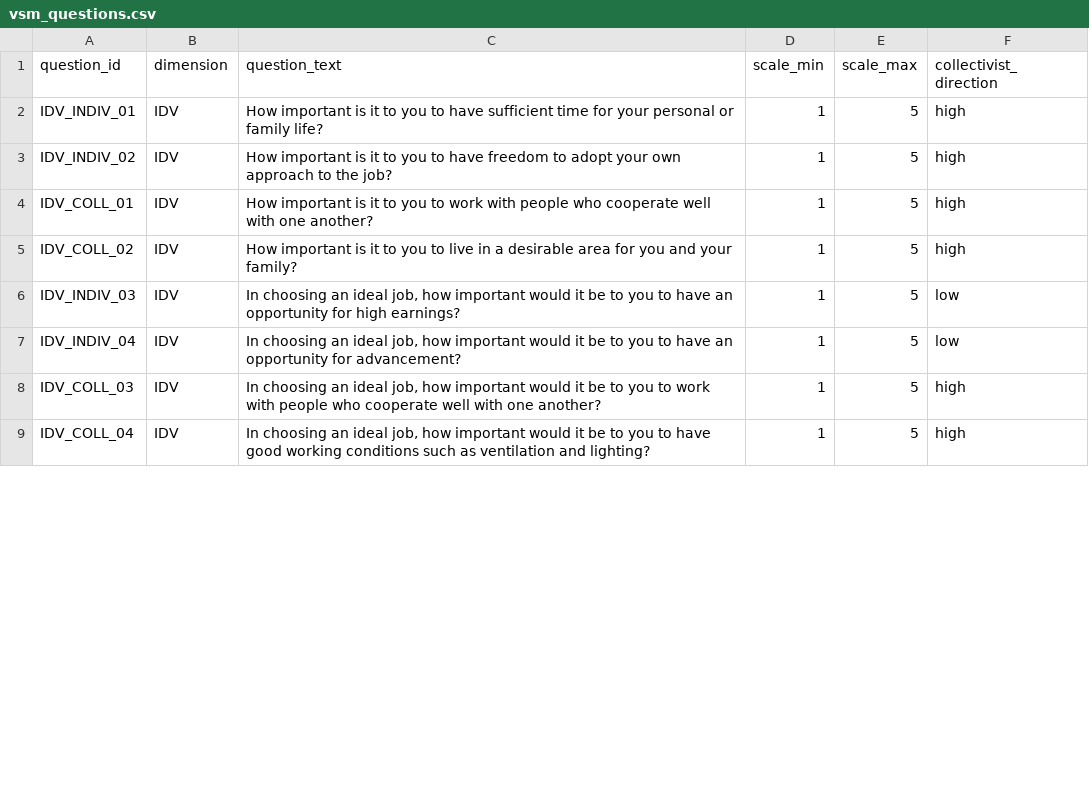
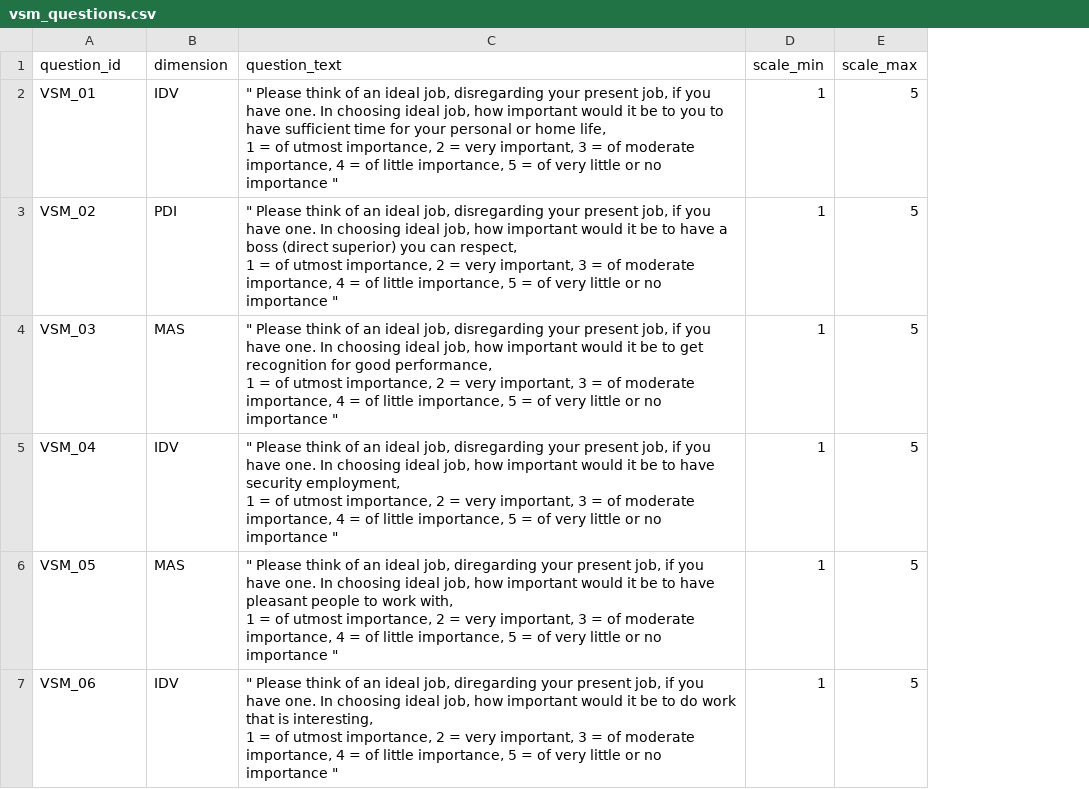
Before and after one commit to aziz2743/models-culture-eval, a CSV file: vsm_questions.csv, drawn as a sheet; only a part is shown; removed rows and columns are numbered as before the commit, all else as after; ↵ is a line break in a cell; the diff covers the shown part only; the diff names each change by its address in the sheet, - before the commit and + after, or states it on an @@ line.

```diff
--- a/vsm_questions.csv
+++ b/vsm_questions.csv
-column F (collectivist_direction), row 2: high; rows 5-7: high | low | low; row 9: high
-A2 (question_id): IDV_INDIV_01
+A2 (question_id): VSM_01
-C2 (question_text): How important is it to you to have sufficient time for your personal or family life?
+C2 (question_text): " Please think of an ideal job, disregarding your present job, if you have one. In choosing ideal job, how important would it be to you to have sufficient time for your personal or home life, ↵ 1 = of utmost importance, 2 = very important, 3 = of moderate importance, 4 = of little importance, 5 = of very little or no importance "
-row 3: IDV_INDIV_02 | IDV | How important is it to you to have freedom to adopt your own approach to the job? | 1 | 5 | high
-row 4: IDV_COLL_01 | IDV | How important is it to you to work with people who cooperate well with one another? | 1 | 5 | high
-A3 (question_id): IDV_COLL_02
+A3 (question_id): VSM_02
-B3 (dimension): IDV
+B3 (dimension): PDI
-C3 (question_text): How important is it to you to live in a desirable area for you and your family?
+C3 (question_text): " Please think of an ideal job, disregarding your present job, if you have one. In choosing ideal job, how important would it be to have a boss (direct superior) you can respect, ↵ 1 = of utmost importance, 2 = very important, 3 = of moderate importance, 4 = of little importance, 5 = of very little or no importance "
-A4 (question_id): IDV_INDIV_03
+A4 (question_id): VSM_03
-B4 (dimension): IDV
+B4 (dimension): MAS
-C4 (question_text): In choosing an ideal job, how important would it be to you to have an opportunity for high earnings?
+C4 (question_text): " Please think of an ideal job, disregarding your present job, if you have one. In choosing ideal job, how important would it be to get recognition for good performance, ↵ 1 = of utmost importance, 2 = very important, 3 = of moderate importance, 4 = of little importance, 5 = of very little or no importance "
-A5 (question_id): IDV_INDIV_04
+A5 (question_id): VSM_04
-C5 (question_text): In choosing an ideal job, how important would it be to you to have an opportunity for advancement?
+C5 (question_text): " Please think of an ideal job, disregarding your present job, if you have one. In choosing ideal job, how important would it be to have security employment, ↵ 1 = of utmost importance, 2 = very important, 3 = of moderate importance, 4 = of little importance, 5 = of very little or no importance "
-row 8: IDV_COLL_03 | IDV | In choosing an ideal job, how important would it be to you to work with people who cooperate well with one another? | 1 | 5 | high
+row 6: VSM_05 | MAS | " Please think of an ideal job, diregarding your present job, if you have one. In choosing ideal job, how important would it be to have pleasant people to work with, ↵ 1 = of utmost importance, 2 = very important, 3 = of moderate importance, 4 = of little importance, 5 = of very little or no importance " | 1 | 5
-A7 (question_id): IDV_COLL_04
+A7 (question_id): VSM_06
-C7 (question_text): In choosing an ideal job, how important would it be to you to have good working conditions such as ventilation and lighting?
+C7 (question_text): " Please think of an ideal job, diregarding your present job, if you have one. In choosing ideal job, how important would it be to do work that is interesting, ↵ 1 = of utmost importance, 2 = very important, 3 = of moderate importance, 4 = of little importance, 5 = of very little or no importance "
```
Also changed, not shown: 8 added rows and 29 edited cells elsewhere in this file, 1 other file.
